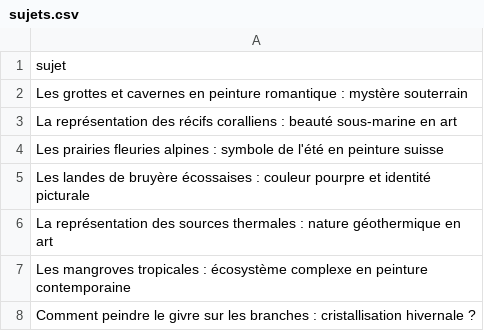
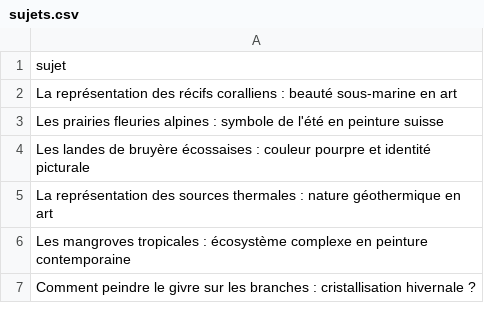
Before and after one commit to Metalosmose21/Nature-1-, a CSV file: sujets.csv, drawn as a sheet; only a part is shown; the diff names each change by its address in the sheet, - before the commit and + after, or states it on an @@ line.

```diff
--- a/sujets.csv
+++ b/sujets.csv
-row 2: Les grottes et cavernes en peinture romantique : mystère souterrain
```
Also changed, not shown: sujets_traites.csv.
